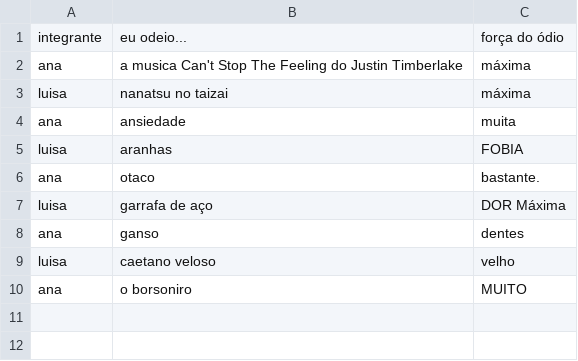
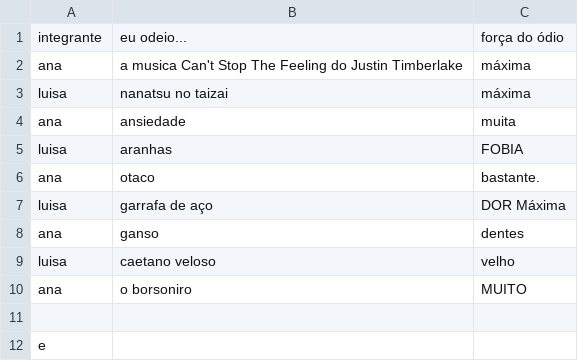
Before and after one commit to CTISM-Prof-Henry/odios-pikachuwu, a CSV file: project/odio.csv, drawn as a sheet; the diff names each change by its address in the sheet, - before the commit and + after, or states it on an @@ line.

Commit message:
fazendo cois

```diff
--- a/project/odio.csv
+++ b/project/odio.csv
+row 11: (empty)
+row 12: e
```
